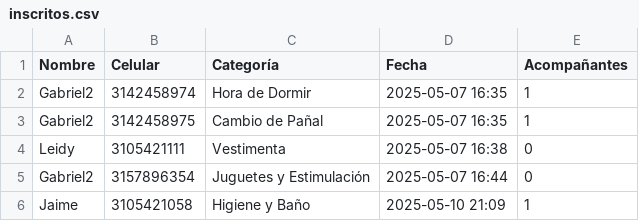
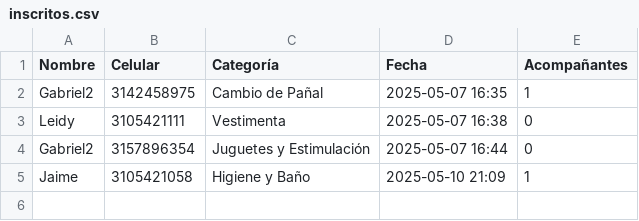
Before and after one commit to Gabri3l756/BabyShower, a CSV file: inscritos.csv, drawn as a sheet; the diff names each change by its address in the sheet, - before the commit and + after, or states it on an @@ line.

```diff
--- a/inscritos.csv
+++ b/inscritos.csv
-row 2: Gabriel2 | 3142458974 | Hora de Dormir | 2025-05-07 16:35 | 1
```
